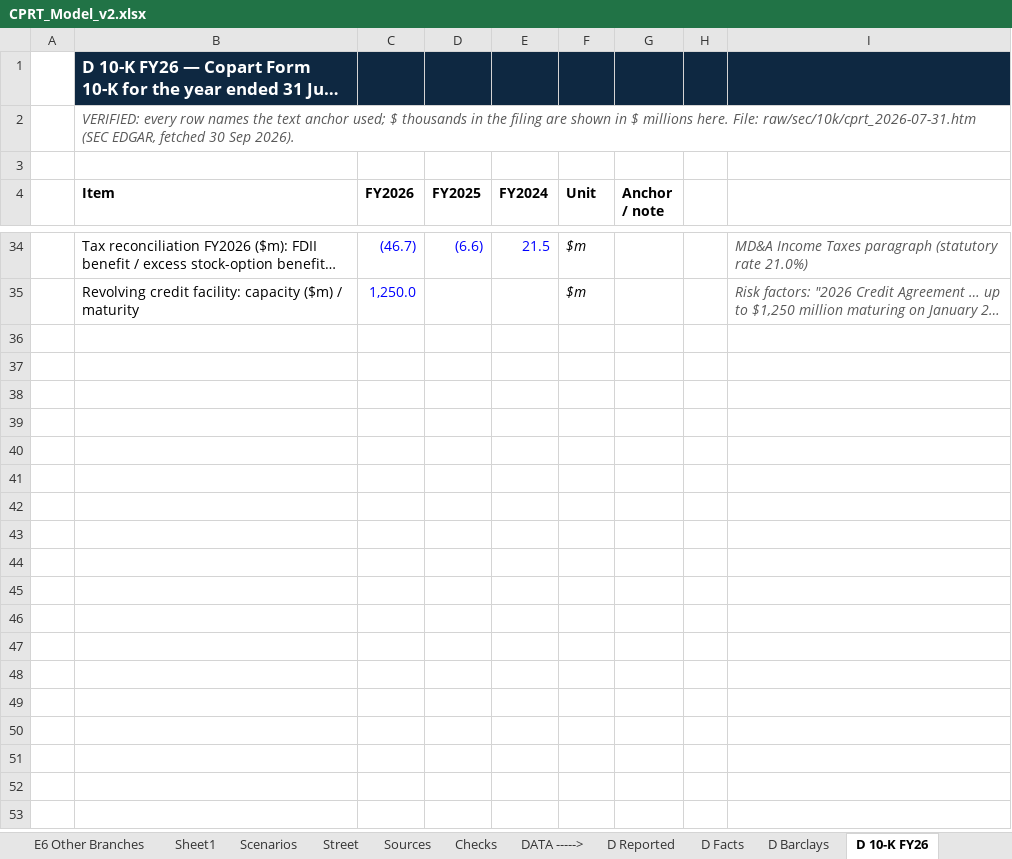
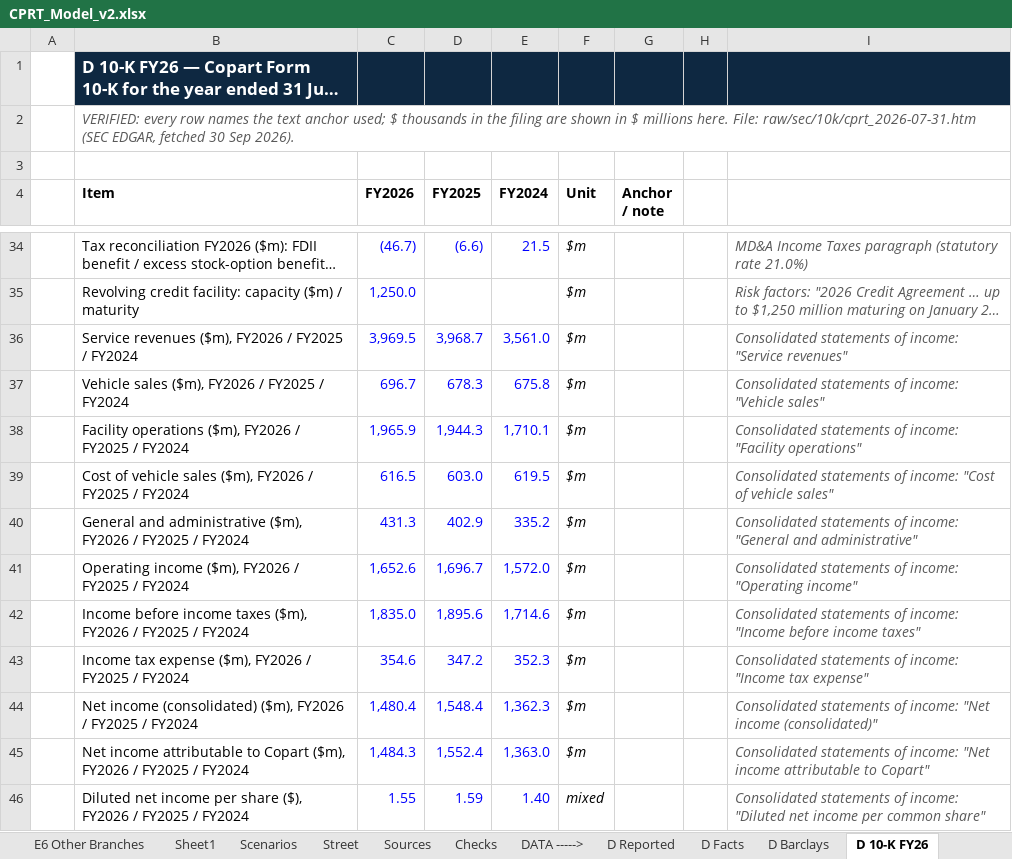
Before and after one commit to potpotman123/cprt-research, an Excel workbook: model/CPRT_Model_v2.xlsx, sheet D 10-K FY26, drawn as a sheet; only a part is shown, gaps mark what is left out; long unchanged cells end in …; values as stored, in another font and other column widths than the file's, no borders; the diff covers the shown part only; the diff names each change by its address in the sheet, - before the commit and + after, or states it on an @@ line.

```diff
--- a/model/CPRT_Model_v2.xlsx (sheet D 10-K FY26)
+++ b/model/CPRT_Model_v2.xlsx (sheet D 10-K FY26)
+row 36:  | Service revenues ($m), FY2026 / FY2025 / FY2024 | 3,969.5 | 3,968.7 | 3,561.0 | $m |  |  | Consolidated statements of income: "Service revenues"
+row 37:  | Vehicle sales ($m), FY2026 / FY2025 / FY2024 | 696.7 | 678.3 | 675.8 | $m |  |  | Consolidated statements of income: "Vehicle sales"
+row 38:  | Facility operations ($m), FY2026 / FY2025 / FY2024 | 1,965.9 | 1,944.3 | 1,710.1 | $m |  |  | Consolidated statements of income: "Facility operations"
+row 39:  | Cost of vehicle sales ($m), FY2026 / FY2025 / FY2024 | 616.5 | 603.0 | 619.5 | $m |  |  | Consolidated statements of income: "Cost of vehicle sales"
+row 40:  | General and administrative ($m), FY2026 / FY2025 / FY2024 | 431.3 | 402.9 | 335.2 | $m |  |  | Consolidated statements of income: "General and administrative"
+row 41:  | Operating income ($m), FY2026 / FY2025 / FY2024 | 1,652.6 | 1,696.7 | 1,572.0 | $m |  |  | Consolidated statements of income: "Operating income"
+row 42:  | Income before income taxes ($m), FY2026 / FY2025 / FY2024 | 1,835.0 | 1,895.6 | 1,714.6 | $m |  |  | Consolidated statements of income: "Income before income taxes"
+row 43:  | Income tax expense ($m), FY2026 / FY2025 / FY2024 | 354.6 | 347.2 | 352.3 | $m |  |  | Consolidated statements of income: "Income tax expense"
+row 44:  | Net income (consolidated) ($m), FY2026 / FY2025 / FY2024 | 1,480.4 | 1,548.4 | 1,362.3 | $m |  |  | Consolidated statements of income: "Net income (consolidated)"
+row 45:  | Net income attributable to Copart ($m), FY2026 / FY2025 / FY2024 | 1,484.3 | 1,552.4 | 1,363.0 | $m |  |  | Consolidated statements of income: "Net income attributable to Copart"
+row 46:  | Diluted net income per share ($), FY2026 / FY2025 / FY2024 | 1.55 | 1.59 | 1.40 | mixed |  |  | Consolidated statements of income: "Diluted net income per common share"
```
Also changed, not shown: 11 added rows elsewhere in this sheet, sheet DCF, sheet Checks, sheet Key Drivers, other sheet tabs, 5 other files.
